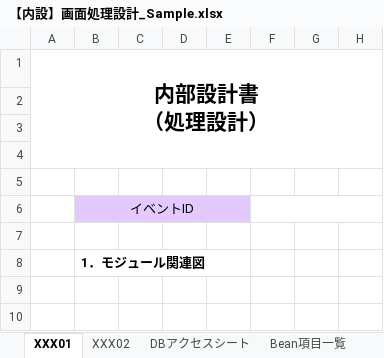
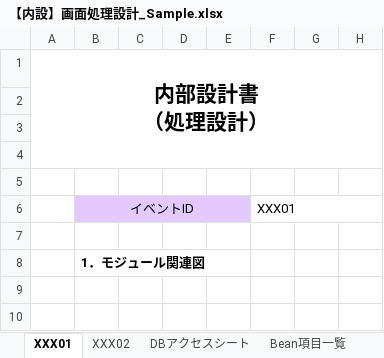
Before and after one commit to mediajoho-m-kitamura/mediajoho-edu-doc, an Excel workbook: 1．外部設計/設計書テンプレート/【内設】画面処理設計_Sample.xlsx, sheet XXX01, drawn as a sheet; only a part is shown; values as stored, in another font and other column widths than the file's, no borders; charts and pictures not drawn; the diff names each change by its address in the sheet, - before the commit and + after, or states it on an @@ line.

Commit message:
Add files via upload

```diff
--- a/1．外部設計/設計書テンプレート/【内設】画面処理設計_Sample.xlsx (sheet XXX01)
+++ b/1．外部設計/設計書テンプレート/【内設】画面処理設計_Sample.xlsx (sheet XXX01)
-F6: (empty)
+F6: XXX01
```
Also changed, not shown: sheet XXX02.
